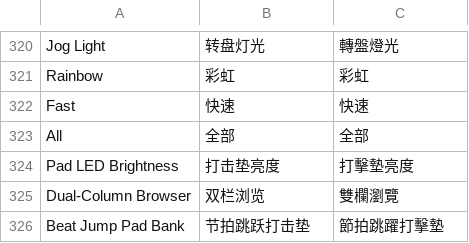
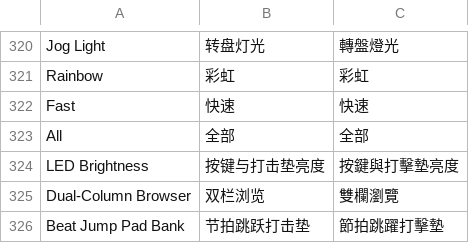
Before and after one commit to Cd1s/EngineX-OS, a TSV file: tools/ui-mod/i18n.tsv, drawn as a sheet; only a part is shown, gaps mark what is left out; removed rows and columns are numbered as before the commit, all else as after; the diff names each change by its address in the sheet, - before the commit and + after, or states it on an @@ line.

Commit message:
fix(ui): sync LED brightness across all RGB, single-color and 6-bit LEDs

```diff
--- a/tools/ui-mod/i18n.tsv
+++ b/tools/ui-mod/i18n.tsv
-row 324: Pad LED Brightness | 打击垫亮度 | 打擊墊亮度
+row 324: LED Brightness | 按键与打击垫亮度 | 按鍵與打擊墊亮度
```
Also changed, not shown: 10 other files.
